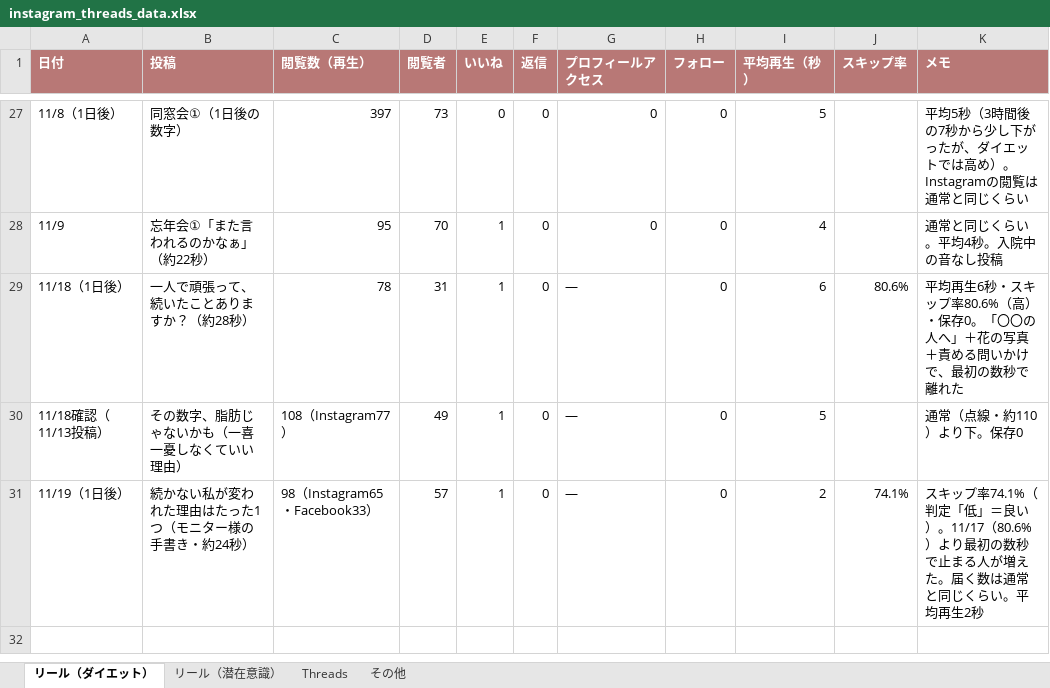
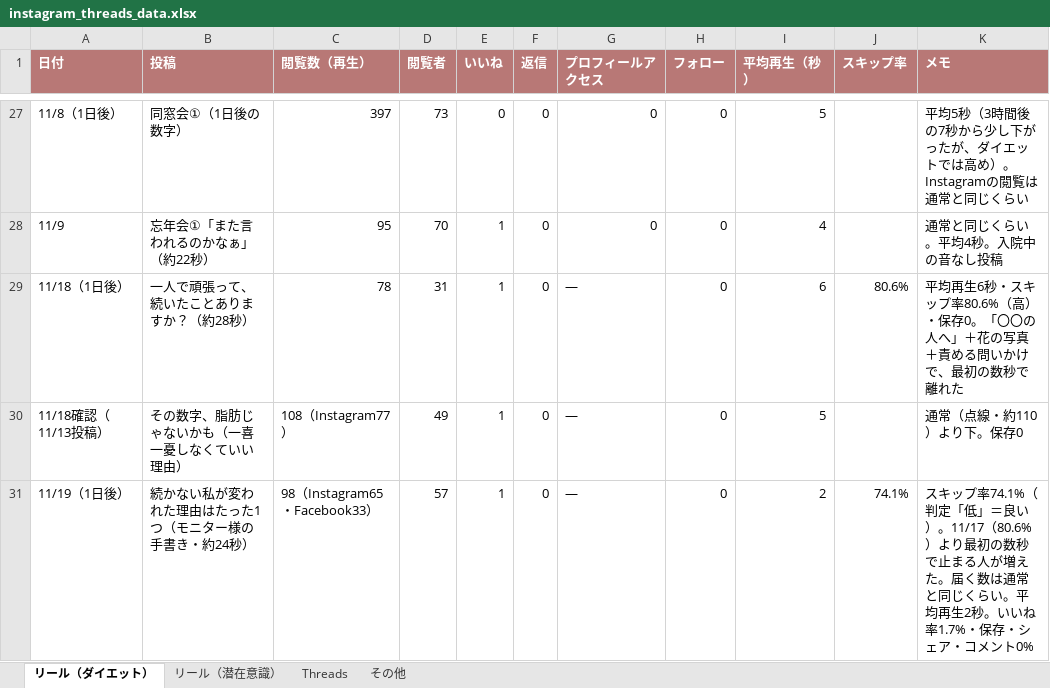
Before and after one commit to zhongzonggencaishixiang-alt/system, an Excel workbook: instagram_threads_data.xlsx, sheet リール（ダイエット）, drawn as a sheet; only a part is shown, gaps mark what is left out; values as stored, in another font and other column widths than the file's, no borders; the diff names each change by its address in the sheet, - before the commit and + after, or states it on an @@ line.

```diff
--- a/instagram_threads_data.xlsx (sheet リール（ダイエット）)
+++ b/instagram_threads_data.xlsx (sheet リール（ダイエット）)
-K31 (メモ): …再生2秒
+K31 (メモ): …再生2秒。いいね率1.7%・保存・シェア・コメント0%
```
Also changed, not shown: sheet リール（潜在意識）, 1 other file.
